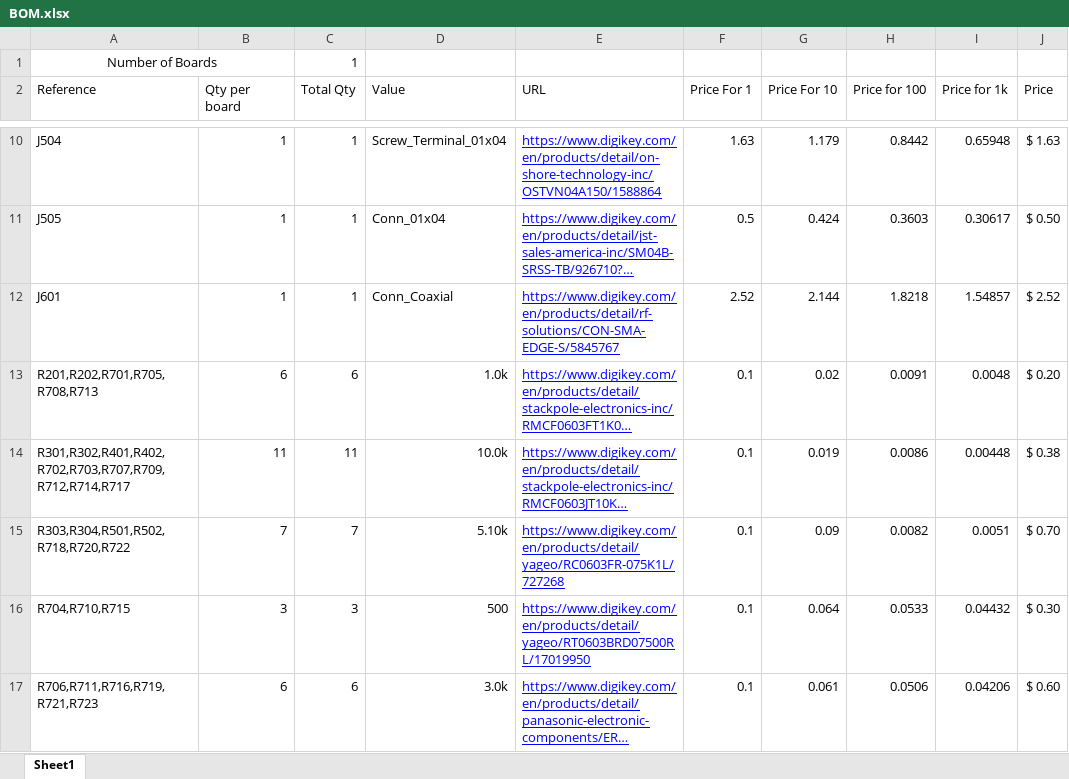
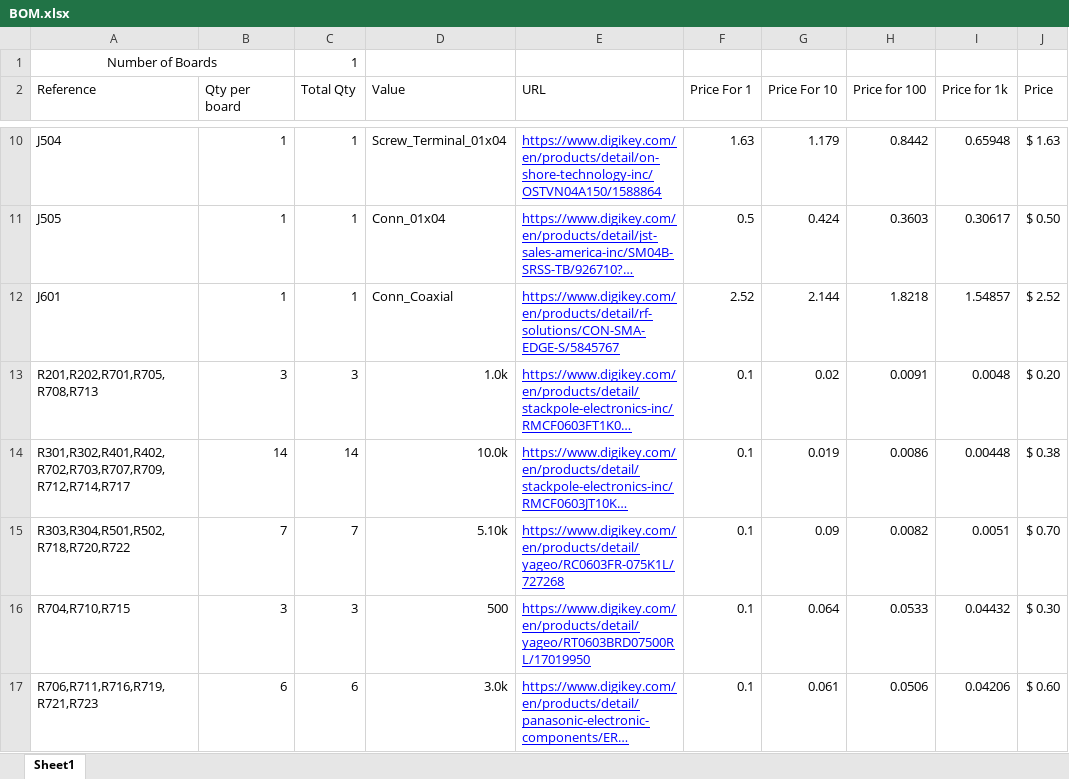
Before and after one commit to Pioneer-Rocketry/Flight-Computer, an Excel workbook: PCB/Output/BOM.xlsx, sheet Sheet1, drawn as a sheet; only a part is shown, gaps mark what is left out; long unchanged cells end in …; values as stored, in another font and other column widths than the file's, no borders; the diff names each change by its address in the sheet, - before the commit and + after, or states it on an @@ line.

```diff
--- a/PCB/Output/BOM.xlsx (sheet Sheet1)
+++ b/PCB/Output/BOM.xlsx (sheet Sheet1)
-B13 (Qty per board): 6
+B13 (Qty per board): 3
-C13 (Total Qty): 6
+C13 (Total Qty): 3
-B14 (Qty per board): 11
+B14 (Qty per board): 14
-C14 (Total Qty): 11
+C14 (Total Qty): 14
```
Also changed, not shown: 8 other files.
